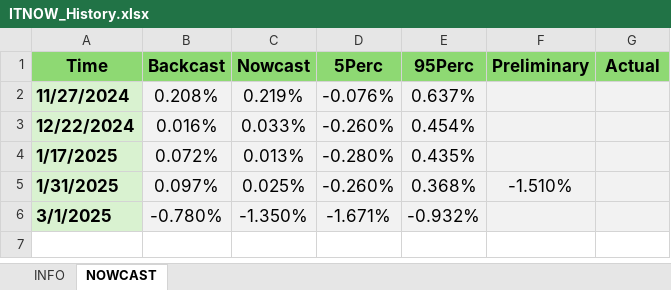
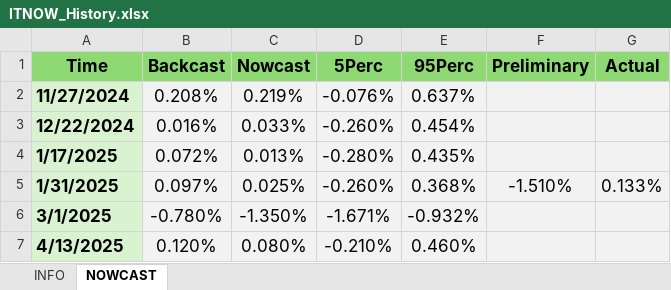
Before and after one commit to andreaviselli/andreaviselli.github.io, an Excel workbook: static/ITNOW/ITNOW_History.xlsx, sheet NOWCAST, drawn as a sheet; values as stored, in another font and other column widths than the file's, no borders; the diff names each change by its address in the sheet, - before the commit and + after, or states it on an @@ line.

Commit message:
March Update ITNOW

```diff
--- a/static/ITNOW/ITNOW_History.xlsx (sheet NOWCAST)
+++ b/static/ITNOW/ITNOW_History.xlsx (sheet NOWCAST)
-G5 (Actual): (empty)
+G5 (Actual): 0.133%
+row 7: 4/13/2025 | 0.120% | 0.080% | -0.210% | 0.460%
```
Also changed, not shown: 9 other files.
